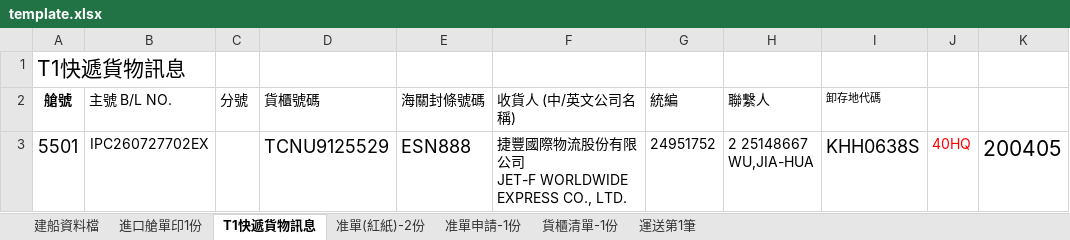
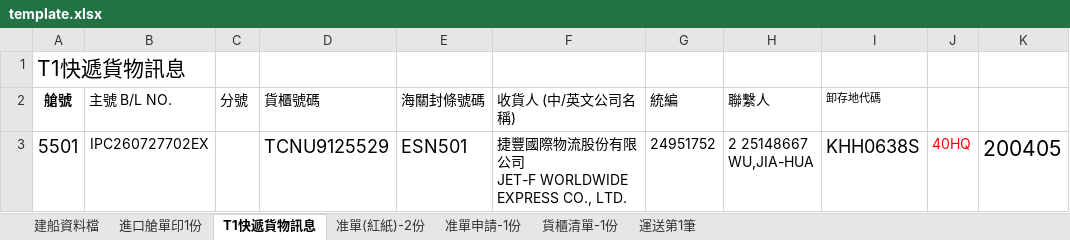
Before and after one commit to money3879/container-checklist-test, an Excel workbook: template.xlsx, sheet T1快遞貨物訊息, drawn as a sheet; only a part is shown; values as stored, in another font and other column widths than the file's, no borders; the diff names each change by its address in the sheet, - before the commit and + after, or states it on an @@ line.

```diff
--- a/template.xlsx (sheet T1快遞貨物訊息)
+++ b/template.xlsx (sheet T1快遞貨物訊息)
-E3 (海關封條號碼): ESN888
+E3 (海關封條號碼): ESN501
```
Also changed, not shown: sheet 運送第1筆, sheet 貨櫃清單-1份.
